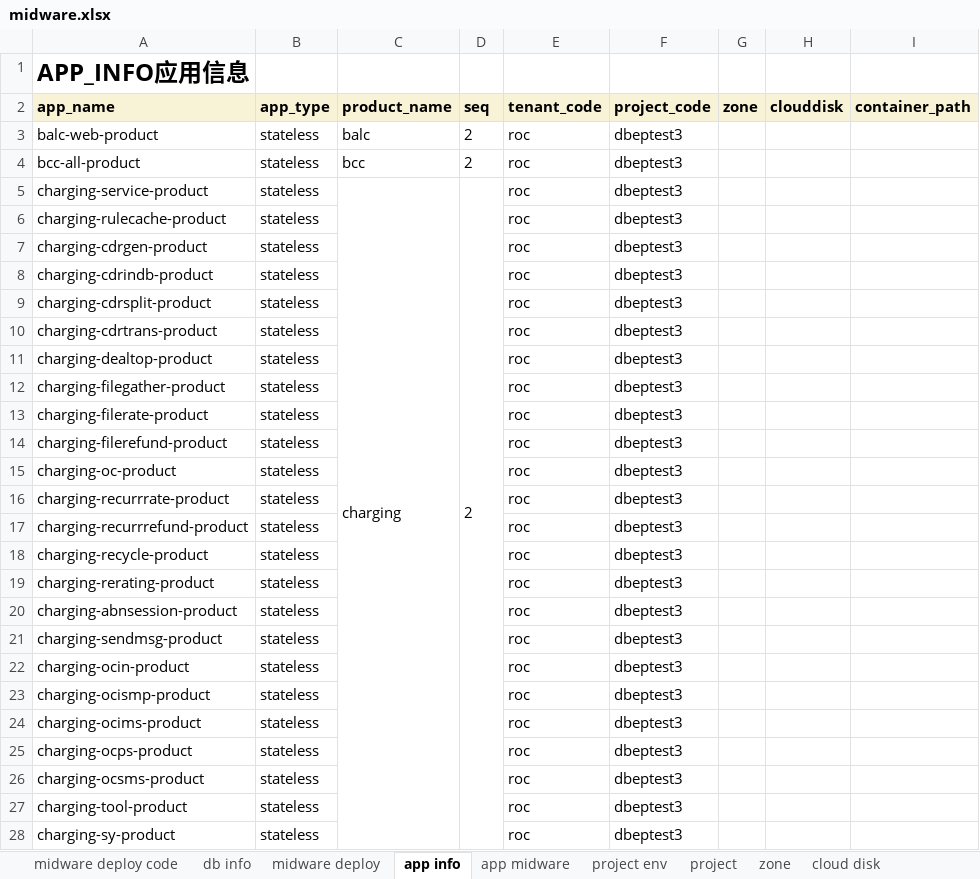
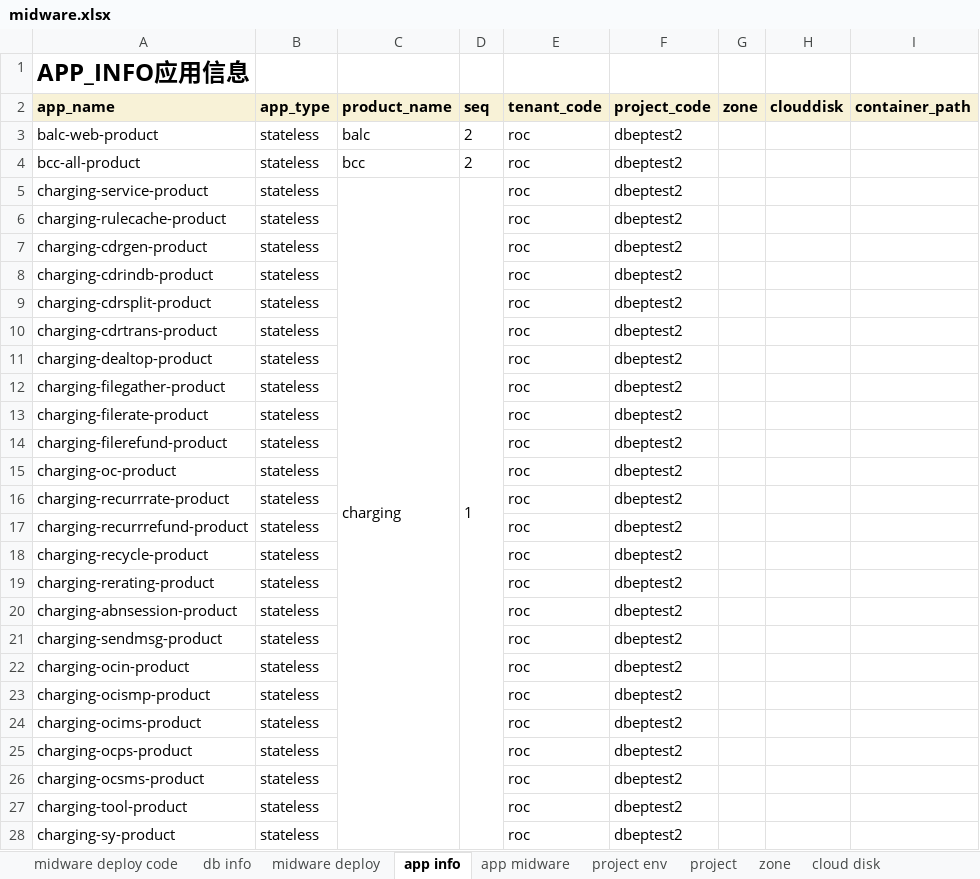
Before and after one commit to wangr0031/mybook, an Excel workbook: attachment/midware.xlsx, sheet app info, drawn as a sheet; only a part is shown; values as stored, in another font and other column widths than the file's, no borders; the diff covers the shown part only; the diff names each change by its address in the sheet, - before the commit and + after, or states it on an @@ line.

```diff
--- a/attachment/midware.xlsx (sheet app info)
+++ b/attachment/midware.xlsx (sheet app info)
-F3:F28 (project_code): dbeptest3
+F3:F28 (project_code): dbeptest2
-D5 (seq): 2
+D5 (seq): 1
```
Also changed, not shown: 5 added rows, 55 edited cells and merged cells elsewhere in this sheet, sheet db info, sheet app midware, sheet midware deploy, sheet project env, sheet project, sheet zone, 1 more sheet.
